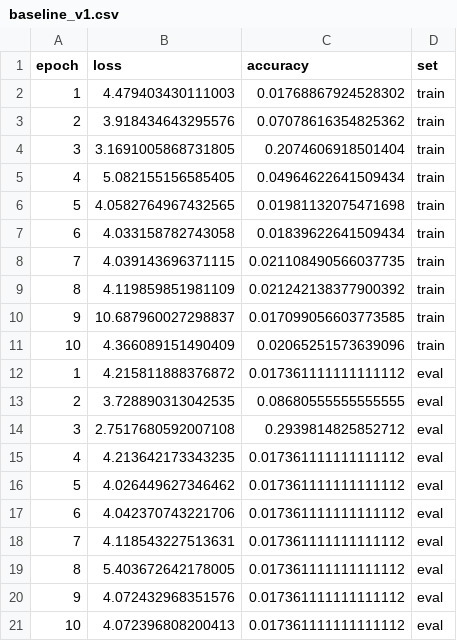
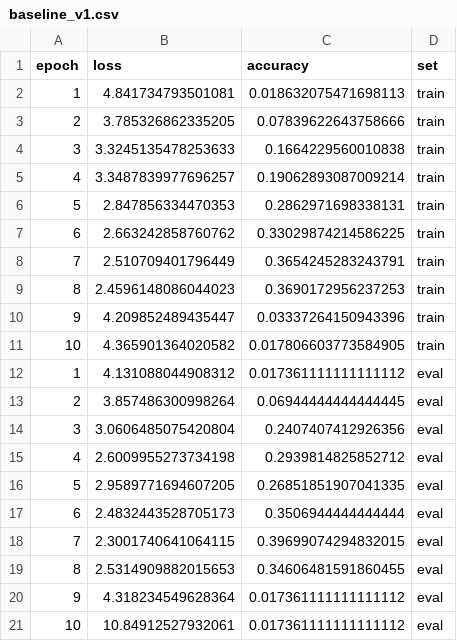
Before and after one commit to wyattcheang/bird_detection_model, a CSV file: historys/baseline_v1.csv, drawn as a sheet.

```diff
--- a/historys/baseline_v1.csv
+++ b/historys/baseline_v1.csv
@@ -1,21 +1,21 @@
 epoch,loss,accuracy,set
-1,4.479403430111003,0.01768867924528302,train
-2,3.918434643295576,0.07078616354825362,train
-3,3.1691005868731805,0.2074606918501404,train
-4,5.082155156585405,0.04964622641509434,train
-5,4.0582764967432565,0.01981132075471698,train
-6,4.033158782743058,0.01839622641509434,train
-7,4.039143696371115,0.021108490566037735,train
-8,4.119859851981109,0.021242138377900392,train
-9,10.687960027298837,0.017099056603773585,train
-10,4.366089151490409,0.02065251573639096,train
-1,4.215811888376872,0.017361111111111112,eval
-2,3.728890313042535,0.08680555555555555,eval
-3,2.7517680592007108,0.2939814825852712,eval
-4,4.213642173343235,0.017361111111111112,eval
-5,4.026449627346462,0.017361111111111112,eval
-6,4.042370743221706,0.017361111111111112,eval
-7,4.118543227513631,0.017361111111111112,eval
-8,5.403672642178005,0.017361111111111112,eval
-9,4.072432968351576,0.017361111111111112,eval
-10,4.072396808200413,0.017361111111111112,eval
+1,4.841734793501081,0.018632075471698113,train
+2,3.785326862335205,0.07839622643758666,train
+3,3.3245135478253633,0.1664229560010838,train
+4,3.3487839977696257,0.19062893087009214,train
+5,2.847856334470353,0.2862971698338131,train
+6,2.663242858760762,0.33029874214586225,train
+7,2.510709401796449,0.3654245283243791,train
+8,2.4596148086044023,0.3690172956237253,train
+9,4.209852489435447,0.03337264150943396,train
+10,4.365901364020582,0.017806603773584905,train
+1,4.131088044908312,0.017361111111111112,eval
+2,3.857486300998264,0.06944444444444445,eval
+3,3.0606485075420804,0.2407407412926356,eval
+4,2.6009955273734198,0.2939814825852712,eval
+5,2.9589771694607205,0.26851851907041335,eval
+6,2.4832443528705173,0.3506944444444444,eval
+7,2.3001740641064115,0.39699074294832015,eval
+8,2.5314909882015653,0.34606481591860455,eval
+9,4.318234549628364,0.017361111111111112,eval
+10,10.84912527932061,0.017361111111111112,eval
```
Also changed, not shown: 7 other files.
